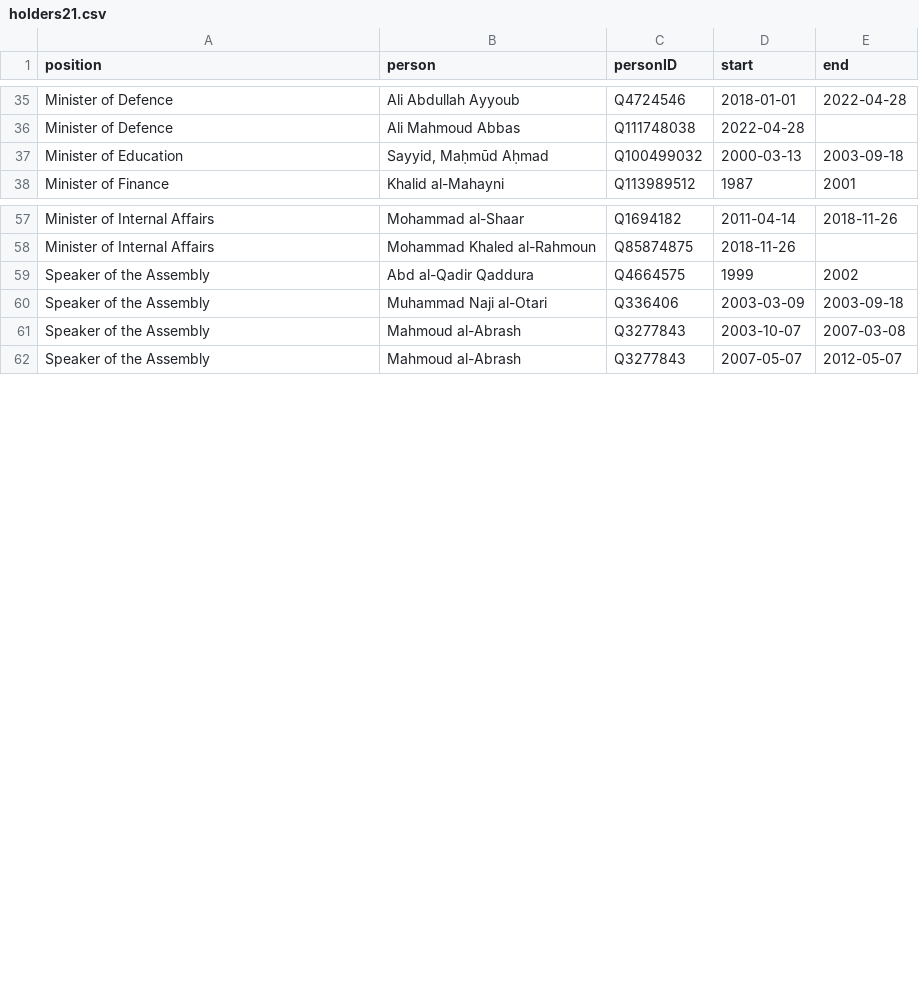
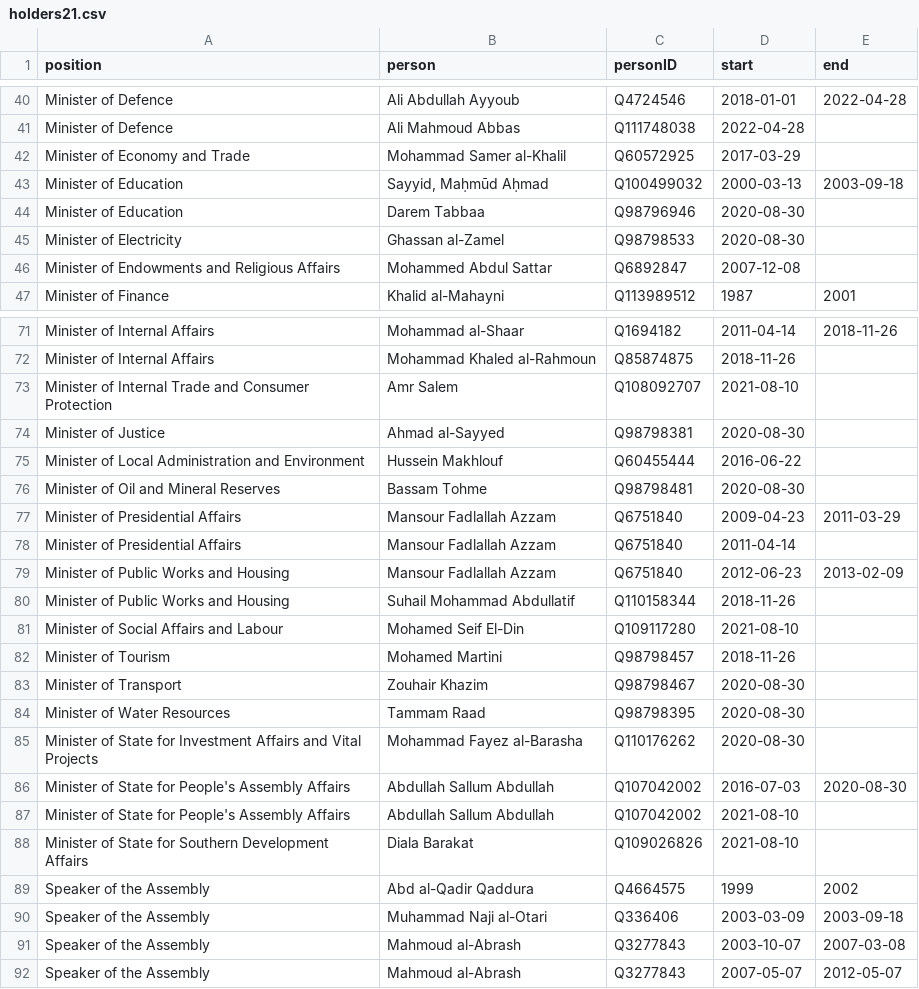
Before and after one commit to every-politician-scrapers/syria, a CSV file: html/holders21.csv, drawn as a sheet; only a part is shown, gaps mark what is left out; the diff covers the shown part only; the diff names each change by its address in the sheet, - before the commit and + after, or states it on an @@ line.

```diff
--- a/html/holders21.csv
+++ b/html/holders21.csv
+row 42: Minister of Economy and Trade | Mohammad Samer al-Khalil | Q60572925 | 2017-03-29
+row 44: Minister of Education | Darem Tabbaa | Q98796946 | 2020-08-30
+row 45: Minister of Electricity | Ghassan al-Zamel | Q98798533 | 2020-08-30
+row 46: Minister of Endowments and Religious Affairs | Mohammed Abdul Sattar | Q6892847 | 2007-12-08
+row 73: Minister of Internal Trade and Consumer Protection | Amr Salem | Q108092707 | 2021-08-10
+row 74: Minister of Justice | Ahmad al-Sayyed | Q98798381 | 2020-08-30
+row 75: Minister of Local Administration and Environment | Hussein Makhlouf | Q60455444 | 2016-06-22
+row 76: Minister of Oil and Mineral Reserves | Bassam Tohme | Q98798481 | 2020-08-30
+row 77: Minister of Presidential Affairs | Mansour Fadlallah Azzam | Q6751840 | 2009-04-23 | 2011-03-29
+row 78: Minister of Presidential Affairs | Mansour Fadlallah Azzam | Q6751840 | 2011-04-14
+row 79: Minister of Public Works and Housing | Mansour Fadlallah Azzam | Q6751840 | 2012-06-23 | 2013-02-09
+row 80: Minister of Public Works and Housing | Suhail Mohammad Abdullatif | Q110158344 | 2018-11-26
+row 81: Minister of Social Affairs and Labour | Mohamed Seif El-Din | Q109117280 | 2021-08-10
+row 82: Minister of Tourism | Mohamed Martini | Q98798457 | 2018-11-26
+row 83: Minister of Transport | Zouhair Khazim | Q98798467 | 2020-08-30
+row 84: Minister of Water Resources | Tammam Raad | Q98798395 | 2020-08-30
+row 85: Minister of State for Investment Affairs and Vital Projects | Mohammad Fayez al-Barasha | Q110176262 | 2020-08-30
+row 86: Minister of State for People's Assembly Affairs | Abdullah Sallum Abdullah | Q107042002 | 2016-07-03 | 2020-08-30
+row 87: Minister of State for People's Assembly Affairs | Abdullah Sallum Abdullah | Q107042002 | 2021-08-10
+row 88: Minister of State for Southern Development Affairs | Diala Barakat | Q109026826 | 2021-08-10
```
Also changed, not shown: 14 added rows, 1 removed row and 5 edited cells elsewhere in this file, html/bio.csv, html/current.csv, 5 other files.
